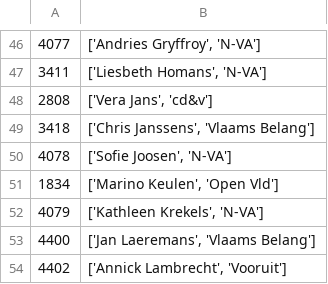
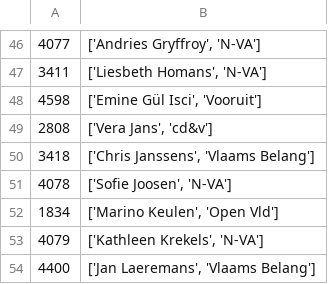
Before and after one commit to NT131/attendance_members_flemish_parliament, a CSV file: data/parlementsleden.csv, drawn as a sheet; only a part is shown, gaps mark what is left out; the shorter side is filled out with more unchanged rows; the diff names each change by its address in the sheet, - before the commit and + after, or states it on an @@ line.

Commit message:
update data extraction

```diff
--- a/data/parlementsleden.csv
+++ b/data/parlementsleden.csv
+row 48: 4598 | ['Emine Gül Isci', 'Vooruit']
```
Also changed, not shown: data/fracties.csv, 2 other files.
